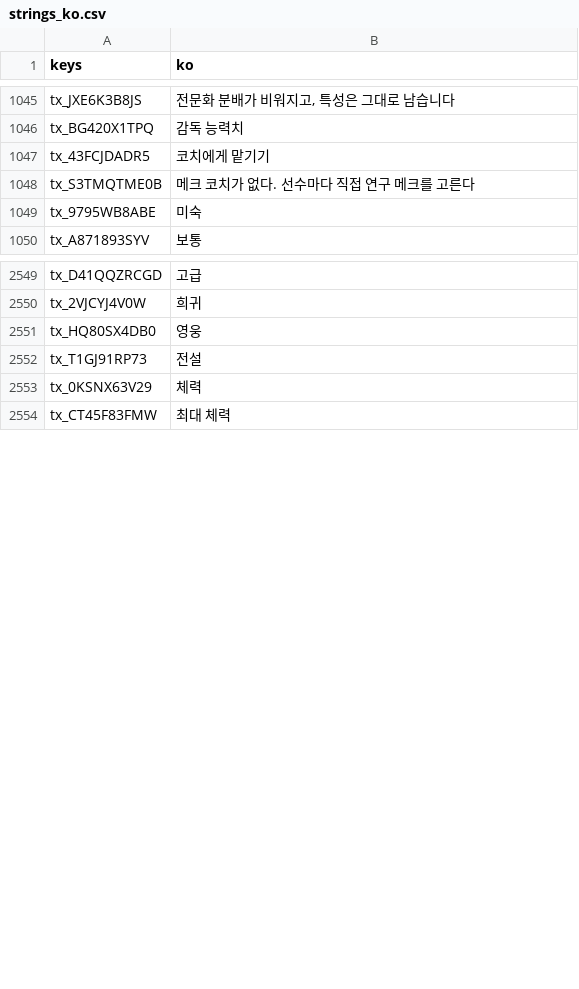
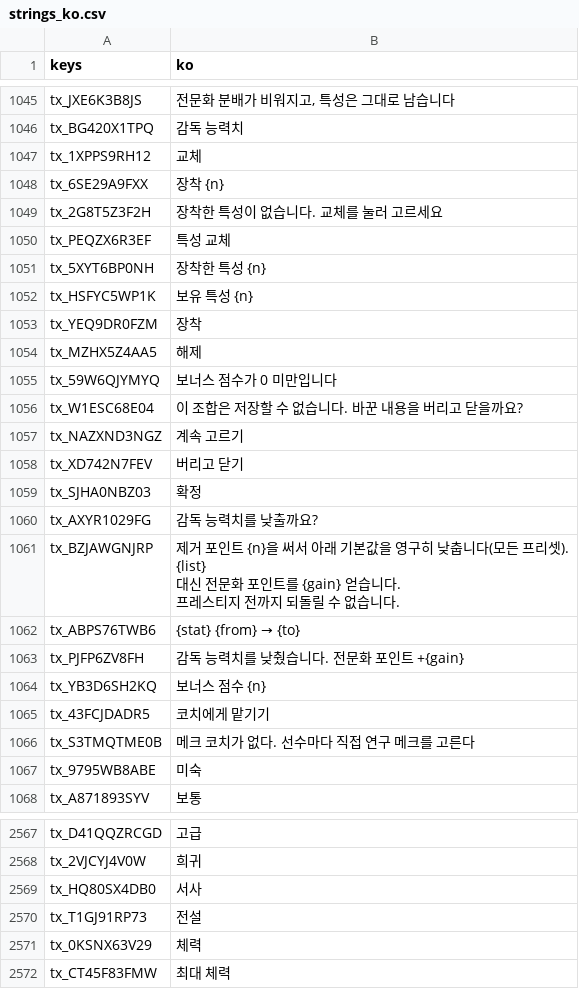
Before and after one commit to toniqat/esports-manager, a CSV file: data/l10n/generated/strings_ko.csv, drawn as a sheet; only a part is shown, gaps mark what is left out.

```diff
--- a/data/l10n/generated/strings_ko.csv
+++ b/data/l10n/generated/strings_ko.csv
@@ -1048,2 +1048,23 @@ tx_JXE6K3B8JS,"전문화 분배가 비워지고, 특성은 그대로 남습니
 tx_BG420X1TPQ,감독 능력치
+tx_1XPPS9RH12,교체
+tx_6SE29A9FXX,장착 {n}
+tx_2G8T5Z3F2H,장착한 특성이 없습니다. 교체를 눌러 고르세요
+tx_PEQZX6R3EF,특성 교체
+tx_5XYT6BP0NH,장착한 특성 {n}
+tx_HSFYC5WP1K,보유 특성 {n}
+tx_YEQ9DR0FZM,장착
+tx_MZHX5Z4AA5,해제
+tx_59W6QJYMYQ,보너스 점수가 0 미만입니다
+tx_W1ESC68E04,이 조합은 저장할 수 없습니다. 바꾼 내용을 버리고 닫을까요?
+tx_NAZXND3NGZ,계속 고르기
+tx_XD742N7FEV,버리고 닫기
+tx_SJHA0NBZ03,확정
+tx_AXYR1029FG,감독 능력치를 낮출까요?
+tx_BZJAWGNJRP,"제거 포인트 {n}을 써서 아래 기본값을 영구히 낮춥니다(모든 프리셋).
+{list}
+대신 전문화 포인트를 {gain} 얻습니다.
+프레스티지 전까지 되돌릴 수 없습니다."
+tx_ABPS76TWB6,{stat} {from} → {to}
+tx_PJFP6ZV8FH,감독 능력치를 낮췄습니다. 전문화 포인트 +{gain}
+tx_YB3D6SH2KQ,보너스 점수 {n}
 tx_43FCJDADR5,코치에게 맡기기
@@ -2564,3 +2585,3 @@ tx_D41QQZRCGD,고급
 tx_2VJCYJ4V0W,희귀
-tx_HQ80SX4DB0,영웅
+tx_HQ80SX4DB0,서사
 tx_T1GJ91RP73,전설
```
Also changed, not shown: data/l10n/generated/strings_en.csv, data/l10n/src/manager.csv, 46 other files.
